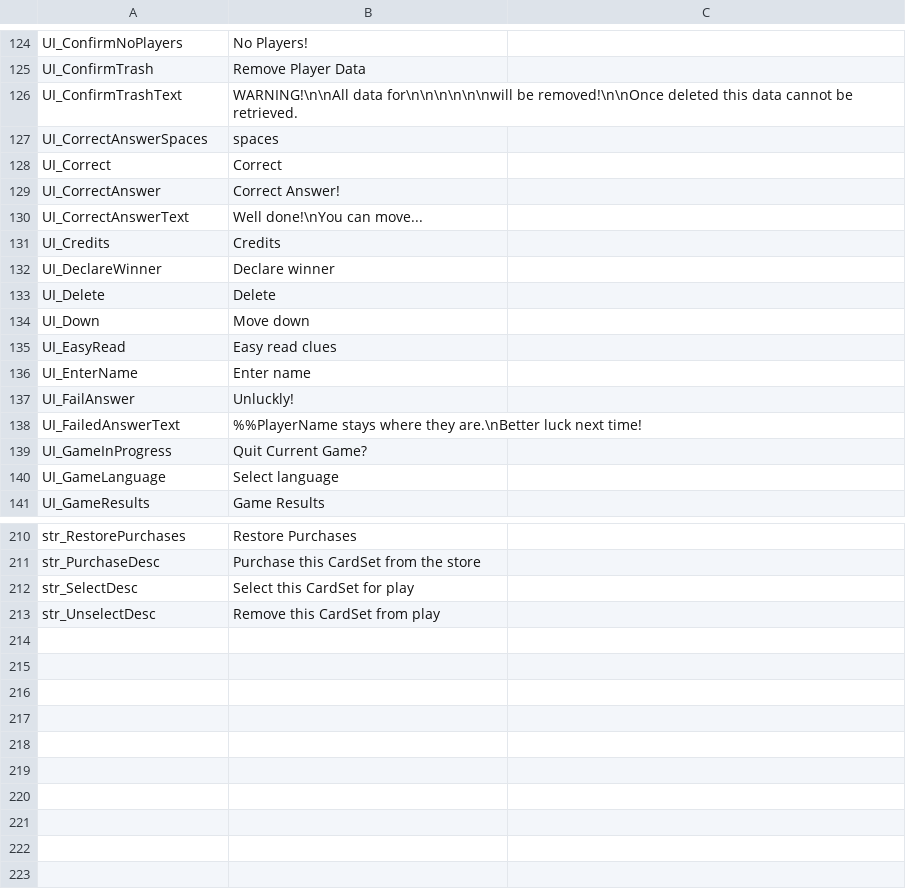
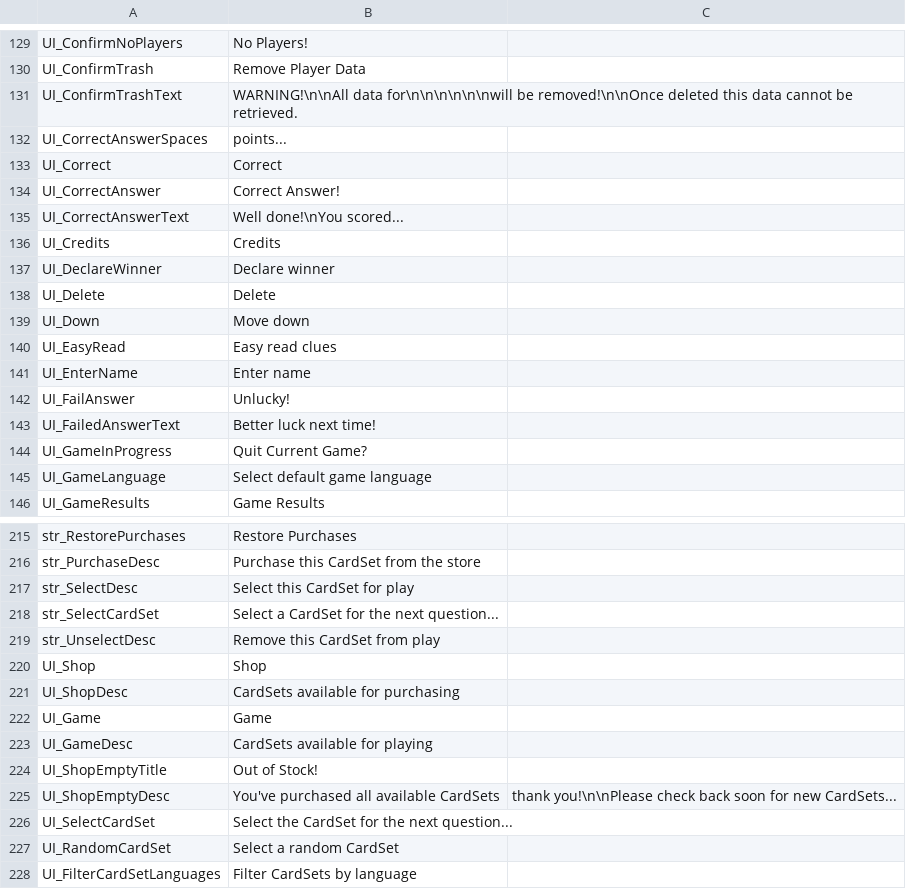
Before and after one commit to GrayMonkey/Err, a CSV file: Assets/Resources/LocText - English.csv, drawn as a sheet; only a part is shown, gaps mark what is left out; the diff covers the shown part only.

Commit message:
CardSet Selection - Major Update
Notion of players fully removed
Players can select a CardSet if more than one is available
Screens scale properly according to ratios

```diff
--- a/Assets/Resources/LocText - English.csv
+++ b/Assets/Resources/LocText - English.csv
@@ -126,6 +131,6 @@ UI_ConfirmTrash,Remove Player Data
 UI_ConfirmTrashText,WARNING!\n\nAll data for\n\n\n\n\n\nwill be removed!\n\nOnce deleted this data cannot be retrieved.
-UI_CorrectAnswerSpaces,spaces
+UI_CorrectAnswerSpaces,points...
 UI_Correct,Correct
 UI_CorrectAnswer,Correct Answer!
-UI_CorrectAnswerText,Well done!\nYou can move...
+UI_CorrectAnswerText,Well done!\nYou scored...
 UI_Credits,Credits
@@ -136,6 +141,6 @@ UI_EasyRead,Easy read clues
 UI_EnterName,Enter name
-UI_FailAnswer,Unluckly!
-UI_FailedAnswerText,%%PlayerName stays where they are.\nBetter luck next time!
+UI_FailAnswer,Unlucky!
+UI_FailedAnswerText,Better luck next time!
 UI_GameInProgress,Quit Current Game?
-UI_GameLanguage,Select language
+UI_GameLanguage,Select default game language
 UI_GameResults,Game Results
@@ -212,2 +217,12 @@ str_PurchaseDesc,Purchase this CardSet from the store
 str_SelectDesc,Select this CardSet for play
+str_SelectCardSet,Select a CardSet for the next question...
 str_UnselectDesc,Remove this CardSet from play
+UI_Shop,Shop
+UI_ShopDesc,CardSets available for purchasing
+UI_Game,Game
+UI_GameDesc,CardSets available for playing
+UI_ShopEmptyTitle,Out of Stock!
+UI_ShopEmptyDesc,You've purchased all available CardSets, thank you!\n\nPlease check back soon for new CardSets...
+UI_SelectCardSet,Select the CardSet for the next question...
+UI_RandomCardSet,Select a random CardSet
+UI_FilterCardSetLanguages,Filter CardSets by language
```
Also changed, not shown: 14 added rows, 9 removed rows and 9 edited cells elsewhere in this file, 25 other files.
